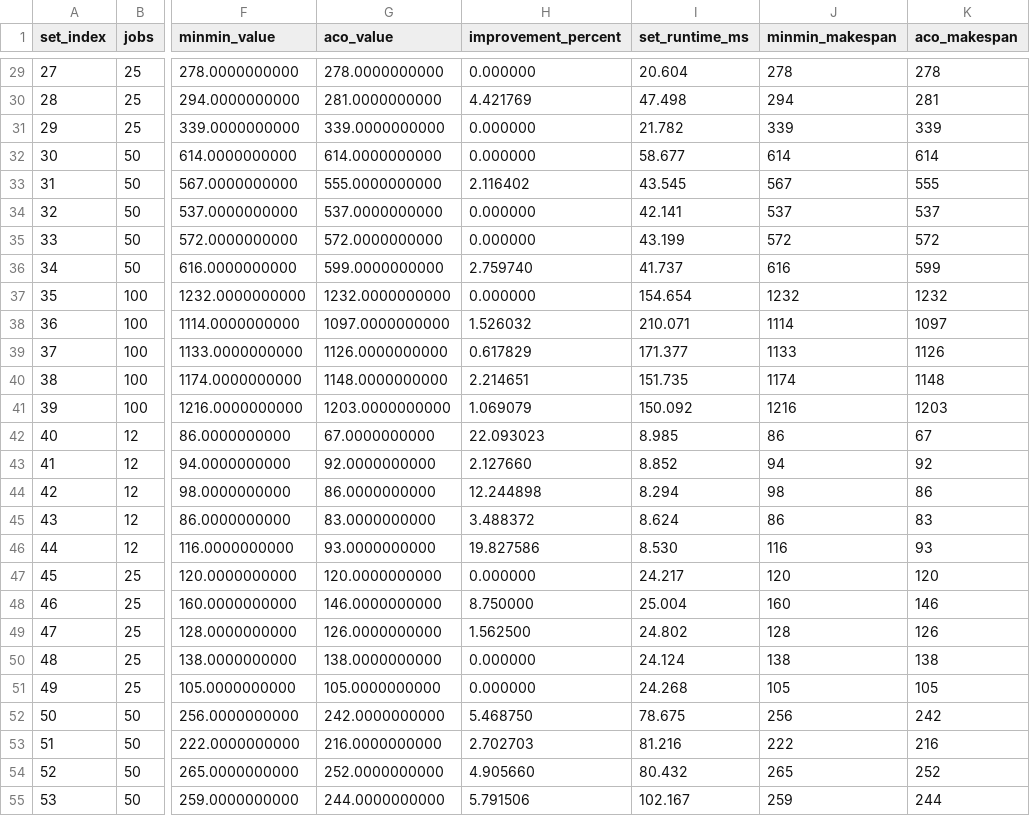
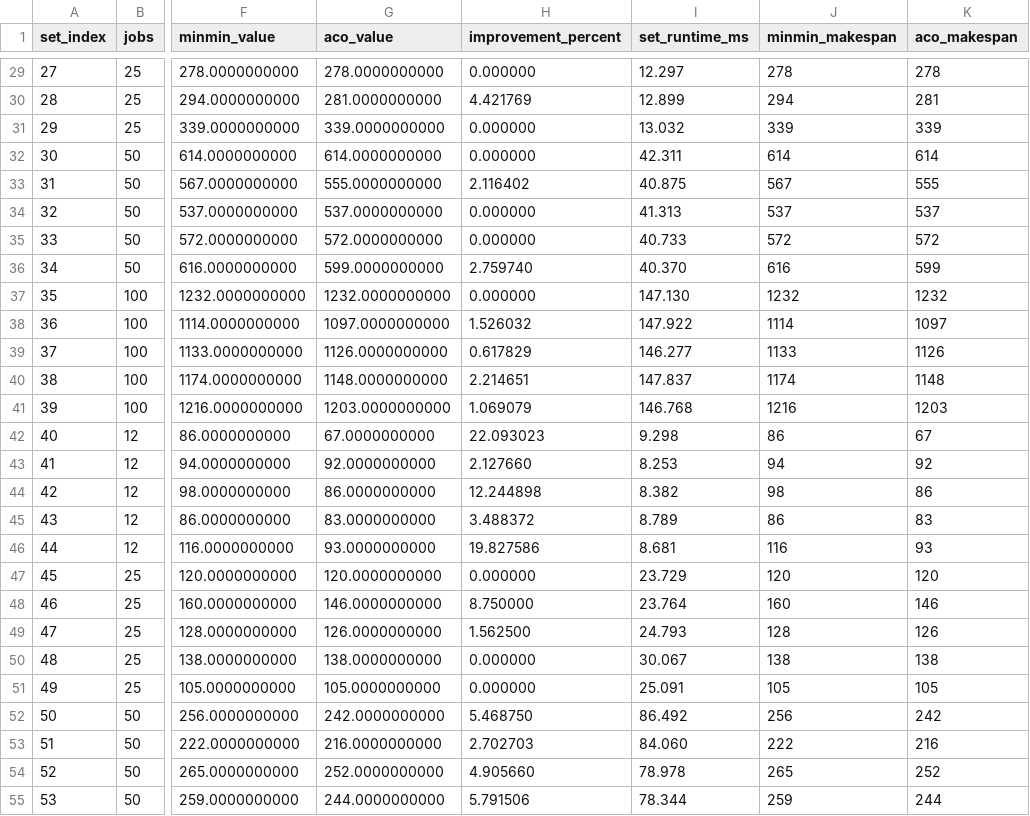
Before and after one commit to KarloKnezevic/Unrelated-Machines-Scheduling-ACO, a CSV file: results/static_makespan_0_119.csv, drawn as a sheet; only a part is shown, gaps mark what is left out; the diff covers the shown part only; the diff names each change by its address in the sheet, - before the commit and + after, or states it on an @@ line.

```diff
--- a/results/static_makespan_0_119.csv
+++ b/results/static_makespan_0_119.csv
-I29 (set_runtime_ms): 20.604
+I29 (set_runtime_ms): 12.297
-I30 (set_runtime_ms): 47.498
+I30 (set_runtime_ms): 12.899
-I31 (set_runtime_ms): 21.782
+I31 (set_runtime_ms): 13.032
-I32 (set_runtime_ms): 58.677
+I32 (set_runtime_ms): 42.311
-I33 (set_runtime_ms): 43.545
+I33 (set_runtime_ms): 40.875
-I34 (set_runtime_ms): 42.141
+I34 (set_runtime_ms): 41.313
-I35 (set_runtime_ms): 43.199
+I35 (set_runtime_ms): 40.733
-I36 (set_runtime_ms): 41.737
+I36 (set_runtime_ms): 40.370
-I37 (set_runtime_ms): 154.654
+I37 (set_runtime_ms): 147.130
-I38 (set_runtime_ms): 210.071
+I38 (set_runtime_ms): 147.922
-I39 (set_runtime_ms): 171.377
+I39 (set_runtime_ms): 146.277
-I40 (set_runtime_ms): 151.735
+I40 (set_runtime_ms): 147.837
-I41 (set_runtime_ms): 150.092
+I41 (set_runtime_ms): 146.768
-I42 (set_runtime_ms): 8.985
+I42 (set_runtime_ms): 9.298
-I43 (set_runtime_ms): 8.852
+I43 (set_runtime_ms): 8.253
-I44 (set_runtime_ms): 8.294
+I44 (set_runtime_ms): 8.382
-I45 (set_runtime_ms): 8.624
+I45 (set_runtime_ms): 8.789
-I46 (set_runtime_ms): 8.530
+I46 (set_runtime_ms): 8.681
-I47 (set_runtime_ms): 24.217
+I47 (set_runtime_ms): 23.729
-I48 (set_runtime_ms): 25.004
+I48 (set_runtime_ms): 23.764
-I49 (set_runtime_ms): 24.802
+I49 (set_runtime_ms): 24.793
-I50 (set_runtime_ms): 24.124
+I50 (set_runtime_ms): 30.067
-I51 (set_runtime_ms): 24.268
+I51 (set_runtime_ms): 25.091
-I52 (set_runtime_ms): 78.675
+I52 (set_runtime_ms): 86.492
-I53 (set_runtime_ms): 81.216
+I53 (set_runtime_ms): 84.060
-I54 (set_runtime_ms): 80.432
+I54 (set_runtime_ms): 78.978
-I55 (set_runtime_ms): 102.167
+I55 (set_runtime_ms): 78.344
```
Also changed, not shown: 93 edited cells elsewhere in this file, results/dynamic_weighted_tardiness_0_119.csv.
